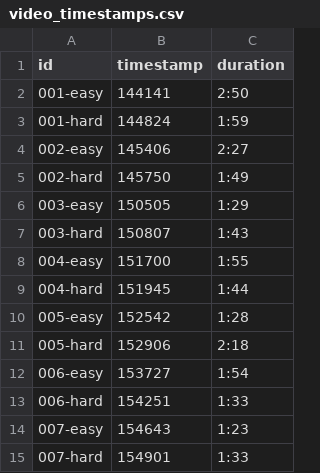
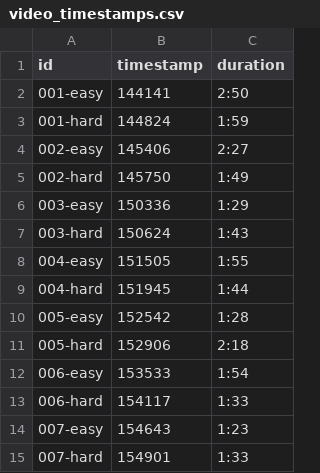
Before and after one commit to panos03/ac-hri_cw, a CSV file: data/video_timestamps.csv, drawn as a sheet.

```diff
--- a/data/video_timestamps.csv
+++ b/data/video_timestamps.csv
@@ -5,5 +5,5 @@ id,timestamp,duration
 002-hard,145750,1:49
-003-easy,150505,1:29
-003-hard,150807,1:43
-004-easy,151700,1:55
+003-easy,150336,1:29
+003-hard,150624,1:43
+004-easy,151505,1:55
 004-hard,151945,1:44
@@ -11,4 +11,4 @@ id,timestamp,duration
 005-hard,152906,2:18
-006-easy,153727,1:54
-006-hard,154251,1:33
+006-easy,153533,1:54
+006-hard,154117,1:33
 007-easy,154643,1:23
```
Also changed, not shown: data/times.csv, 1 other file.
